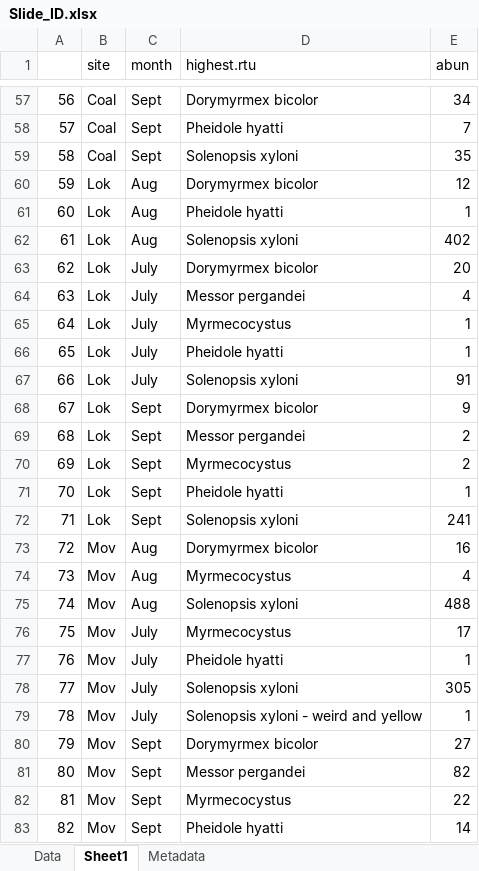
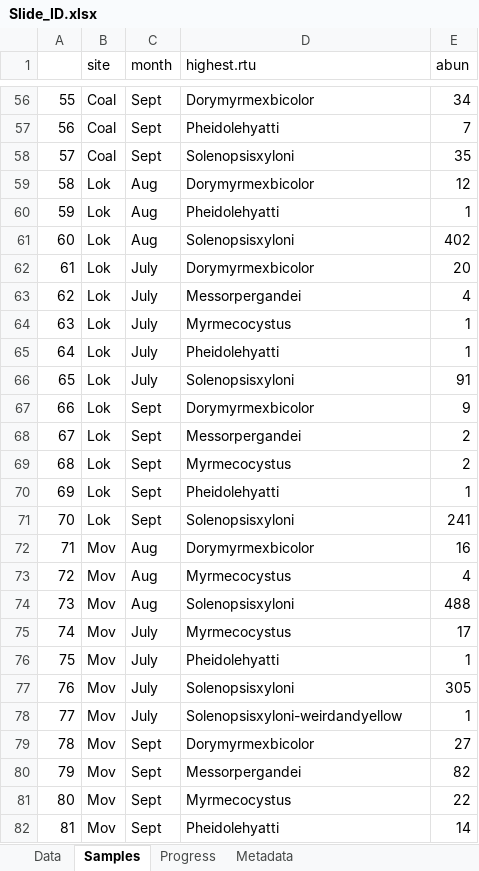
Before and after one commit to jennabraun/ant_habitat_coexistence, an Excel workbook: raw data/Slide_ID.xlsx, sheet Samples, drawn as a sheet; only a part is shown, gaps mark what is left out; values as stored, in another font and other column widths than the file's, no borders; addresses are those after the commit; the diff covers the shown part only; the diff names each change by its address in the sheet, - before the commit and + after, or states it on an @@ line.

```diff
--- a/raw data/Slide_ID.xlsx (sheet Samples)
+++ b/raw data/Slide_ID.xlsx (sheet Samples)
-sheet tab: Sheet1
+sheet tab: Samples
+sheet tab: Progress
@@ column A renumbered from row 41 down @@
-D56 (highest.rtu): Dorymyrmex bicolor
+D56 (highest.rtu): Dorymyrmexbicolor
-D57 (highest.rtu): Pheidole hyatti
+D57 (highest.rtu): Pheidolehyatti
-D58 (highest.rtu): Solenopsis xyloni
+D58 (highest.rtu): Solenopsisxyloni
-D59 (highest.rtu): Dorymyrmex bicolor
+D59 (highest.rtu): Dorymyrmexbicolor
-D60 (highest.rtu): Pheidole hyatti
+D60 (highest.rtu): Pheidolehyatti
-D61 (highest.rtu): Solenopsis xyloni
+D61 (highest.rtu): Solenopsisxyloni
-D62 (highest.rtu): Dorymyrmex bicolor
+D62 (highest.rtu): Dorymyrmexbicolor
-D63 (highest.rtu): Messor pergandei
+D63 (highest.rtu): Messorpergandei
-D65 (highest.rtu): Pheidole hyatti
+D65 (highest.rtu): Pheidolehyatti
-D66 (highest.rtu): Solenopsis xyloni
+D66 (highest.rtu): Solenopsisxyloni
-D67 (highest.rtu): Dorymyrmex bicolor
+D67 (highest.rtu): Dorymyrmexbicolor
-D68 (highest.rtu): Messor pergandei
+D68 (highest.rtu): Messorpergandei
-D70 (highest.rtu): Pheidole hyatti
+D70 (highest.rtu): Pheidolehyatti
-D71 (highest.rtu): Solenopsis xyloni
+D71 (highest.rtu): Solenopsisxyloni
-D72 (highest.rtu): Dorymyrmex bicolor
+D72 (highest.rtu): Dorymyrmexbicolor
-D74 (highest.rtu): Solenopsis xyloni
+D74 (highest.rtu): Solenopsisxyloni
-D76 (highest.rtu): Pheidole hyatti
+D76 (highest.rtu): Pheidolehyatti
-D77 (highest.rtu): Solenopsis xyloni
+D77 (highest.rtu): Solenopsisxyloni
-D78 (highest.rtu): Solenopsis xyloni - weird and yellow
+D78 (highest.rtu): Solenopsisxyloni-weirdandyellow
-D79 (highest.rtu): Dorymyrmex bicolor
+D79 (highest.rtu): Dorymyrmexbicolor
-D80 (highest.rtu): Messor pergandei
+D80 (highest.rtu): Messorpergandei
-D82 (highest.rtu): Pheidole hyatti
+D82 (highest.rtu): Pheidolehyatti
```
Also changed, not shown: 3 removed rows and 89 edited cells elsewhere in this sheet, 8 other files.
